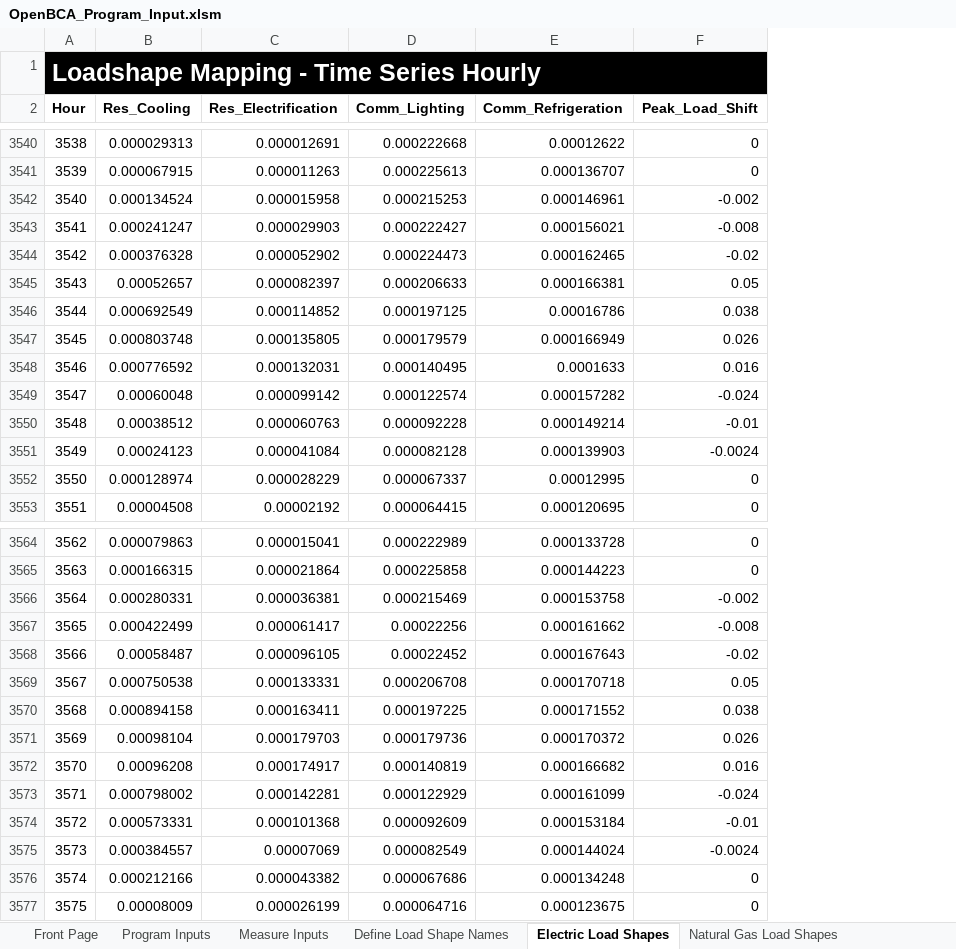
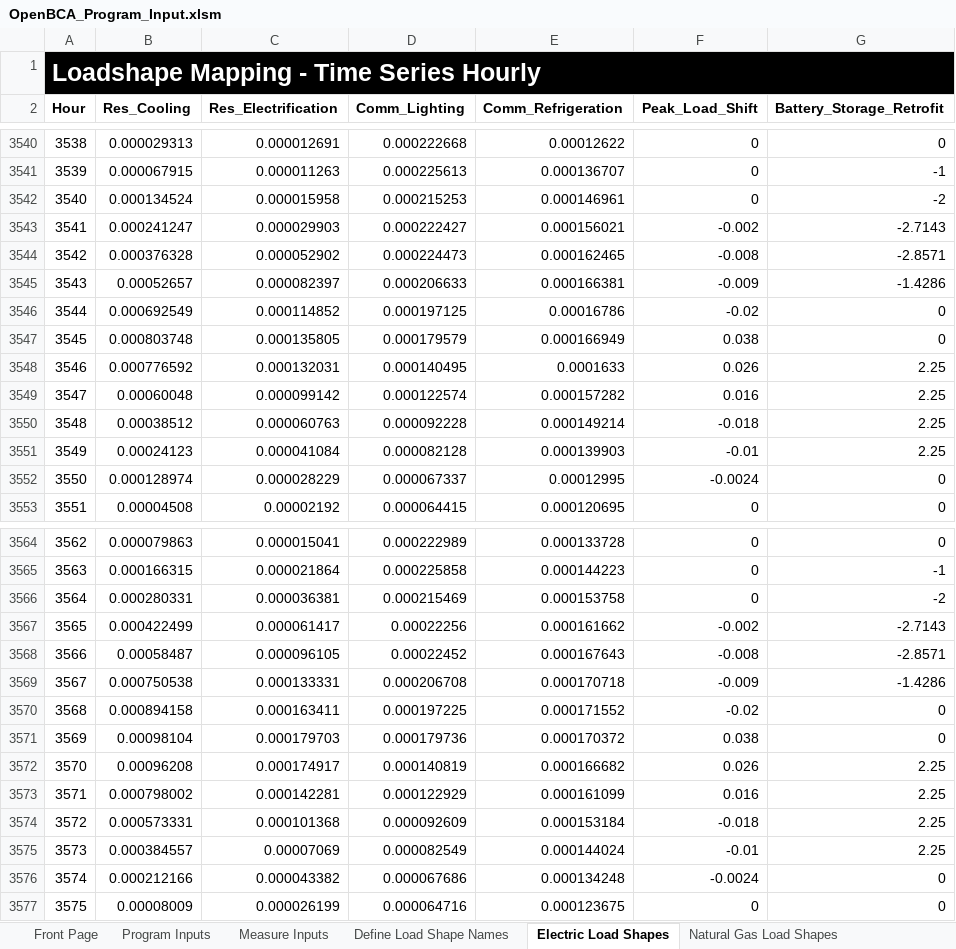
Before and after one commit to openbca/openbca, an Excel workbook: demo_input_files/OpenBCA_Program_Input.xlsm, sheet Electric Load Shapes, drawn as a sheet; only a part is shown, gaps mark what is left out; values as stored, in another font and other column widths than the file's, no borders; table styles not drawn; the diff covers the shown part only; the diff names each change by its address in the sheet, - before the commit and + after, or states it on an @@ line.

```diff
--- a/demo_input_files/OpenBCA_Program_Input.xlsm (sheet Electric Load Shapes)
+++ b/demo_input_files/OpenBCA_Program_Input.xlsm (sheet Electric Load Shapes)
+column G (Battery_Storage_Retrofit), rows 3540-3553: 0 | -1 | -2 | -2.7143 | -2.8571 | -1.4286 | 0 | 0 | 2.25 | 2.25 | 2.25 | 2.25 | 0 | 0; rows 3564-3577: 0 | -1 | -2 | -2.7143 | -2.8571 | -1.4286 | 0 | 0 | 2.25 | 2.25 | 2.25 | 2.25 | 0 | 0
-F3542 (Peak_Load_Shift): -0.002
+F3542 (Peak_Load_Shift): 0
-F3543 (Peak_Load_Shift): -0.008
+F3543 (Peak_Load_Shift): -0.002
-F3544 (Peak_Load_Shift): -0.02
+F3544 (Peak_Load_Shift): -0.008
-F3545 (Peak_Load_Shift): 0.05
+F3545 (Peak_Load_Shift): -0.009
-F3546 (Peak_Load_Shift): 0.038
+F3546 (Peak_Load_Shift): -0.02
-F3547 (Peak_Load_Shift): 0.026
+F3547 (Peak_Load_Shift): 0.038
-F3548 (Peak_Load_Shift): 0.016
+F3548 (Peak_Load_Shift): 0.026
-F3549 (Peak_Load_Shift): -0.024
+F3549 (Peak_Load_Shift): 0.016
-F3550 (Peak_Load_Shift): -0.01
+F3550 (Peak_Load_Shift): -0.018
-F3551 (Peak_Load_Shift): -0.0024
+F3551 (Peak_Load_Shift): -0.01
-F3552 (Peak_Load_Shift): 0
+F3552 (Peak_Load_Shift): -0.0024
-F3566 (Peak_Load_Shift): -0.002
+F3566 (Peak_Load_Shift): 0
-F3567 (Peak_Load_Shift): -0.008
+F3567 (Peak_Load_Shift): -0.002
-F3568 (Peak_Load_Shift): -0.02
+F3568 (Peak_Load_Shift): -0.008
-F3569 (Peak_Load_Shift): 0.05
+F3569 (Peak_Load_Shift): -0.009
-F3570 (Peak_Load_Shift): 0.038
+F3570 (Peak_Load_Shift): -0.02
-F3571 (Peak_Load_Shift): 0.026
+F3571 (Peak_Load_Shift): 0.038
-F3572 (Peak_Load_Shift): 0.016
+F3572 (Peak_Load_Shift): 0.026
-F3573 (Peak_Load_Shift): -0.024
+F3573 (Peak_Load_Shift): 0.016
-F3574 (Peak_Load_Shift): -0.01
+F3574 (Peak_Load_Shift): -0.018
-F3575 (Peak_Load_Shift): -0.0024
+F3575 (Peak_Load_Shift): -0.01
-F3576 (Peak_Load_Shift): 0
+F3576 (Peak_Load_Shift): -0.0024
```
Also changed, not shown: 1397 edited cells elsewhere in this sheet, sheet Measure Inputs, sheet Program Inputs, sheet Define Load Shape Names, 4 other files.
